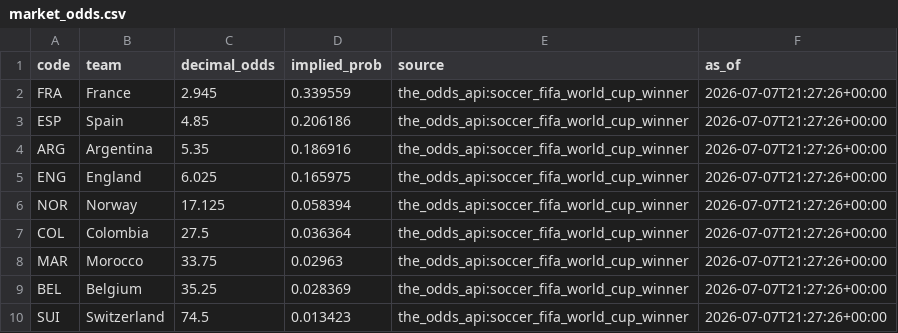
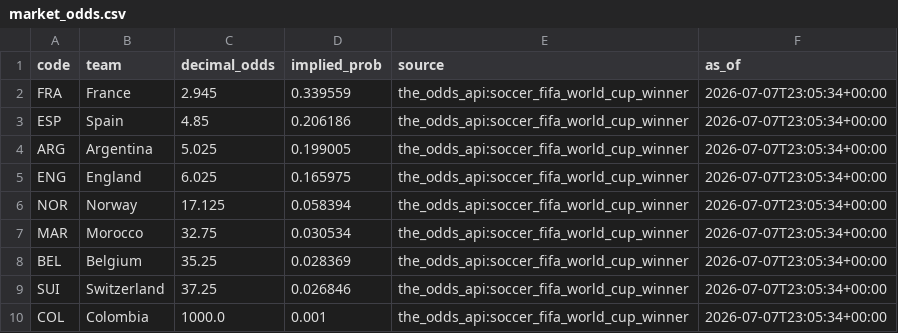
Before and after one commit to j-abed/world-cup-predictor, a CSV file: data/market_odds.csv, drawn as a sheet.

```diff
--- a/data/market_odds.csv
+++ b/data/market_odds.csv
@@ -1,10 +1,10 @@
 code,team,decimal_odds,implied_prob,source,as_of
-FRA,France,2.945,0.339559,the_odds_api:soccer_fifa_world_cup_winner,2026-07-07T21:27:26+00:00
-ESP,Spain,4.85,0.206186,the_odds_api:soccer_fifa_world_cup_winner,2026-07-07T21:27:26+00:00
-ARG,Argentina,5.35,0.186916,the_odds_api:soccer_fifa_world_cup_winner,2026-07-07T21:27:26+00:00
-ENG,England,6.025,0.165975,the_odds_api:soccer_fifa_world_cup_winner,2026-07-07T21:27:26+00:00
-NOR,Norway,17.125,0.058394,the_odds_api:soccer_fifa_world_cup_winner,2026-07-07T21:27:26+00:00
-COL,Colombia,27.5,0.036364,the_odds_api:soccer_fifa_world_cup_winner,2026-07-07T21:27:26+00:00
-MAR,Morocco,33.75,0.02963,the_odds_api:soccer_fifa_world_cup_winner,2026-07-07T21:27:26+00:00
-BEL,Belgium,35.25,0.028369,the_odds_api:soccer_fifa_world_cup_winner,2026-07-07T21:27:26+00:00
-SUI,Switzerland,74.5,0.013423,the_odds_api:soccer_fifa_world_cup_winner,2026-07-07T21:27:26+00:00
+FRA,France,2.945,0.339559,the_odds_api:soccer_fifa_world_cup_winner,2026-07-07T23:05:34+00:00
+ESP,Spain,4.85,0.206186,the_odds_api:soccer_fifa_world_cup_winner,2026-07-07T23:05:34+00:00
+ARG,Argentina,5.025,0.199005,the_odds_api:soccer_fifa_world_cup_winner,2026-07-07T23:05:34+00:00
+ENG,England,6.025,0.165975,the_odds_api:soccer_fifa_world_cup_winner,2026-07-07T23:05:34+00:00
+NOR,Norway,17.125,0.058394,the_odds_api:soccer_fifa_world_cup_winner,2026-07-07T23:05:34+00:00
+MAR,Morocco,32.75,0.030534,the_odds_api:soccer_fifa_world_cup_winner,2026-07-07T23:05:34+00:00
+BEL,Belgium,35.25,0.028369,the_odds_api:soccer_fifa_world_cup_winner,2026-07-07T23:05:34+00:00
+SUI,Switzerland,37.25,0.026846,the_odds_api:soccer_fifa_world_cup_winner,2026-07-07T23:05:34+00:00
+COL,Colombia,1000.0,0.001,the_odds_api:soccer_fifa_world_cup_winner,2026-07-07T23:05:34+00:00
```
Also changed, not shown: 1 other file.
